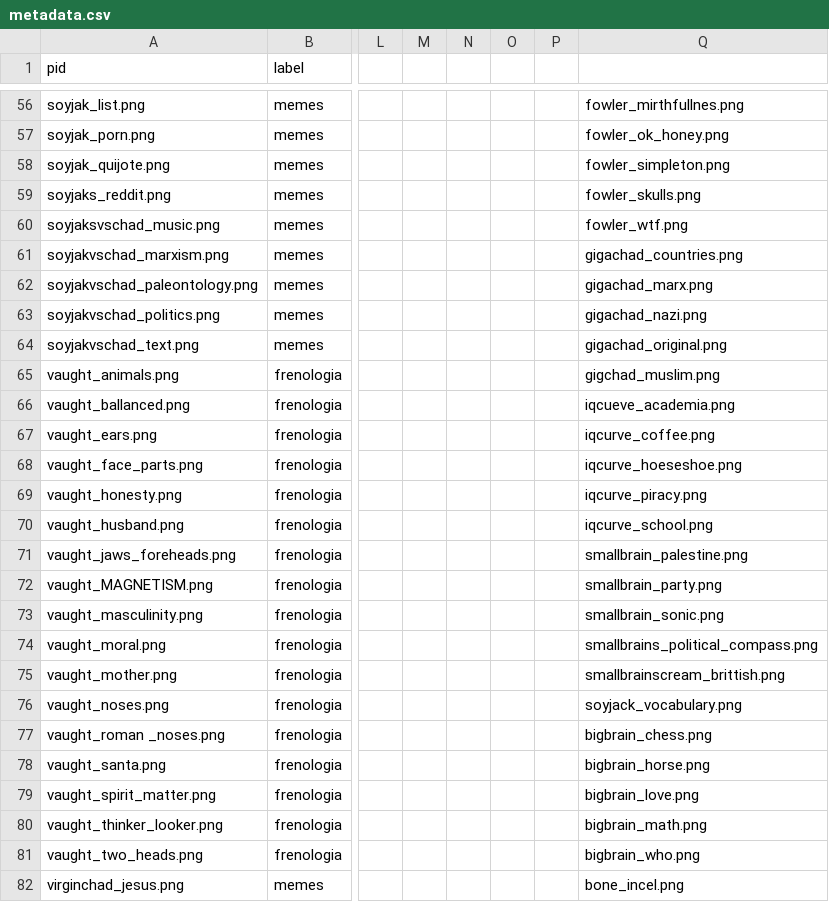
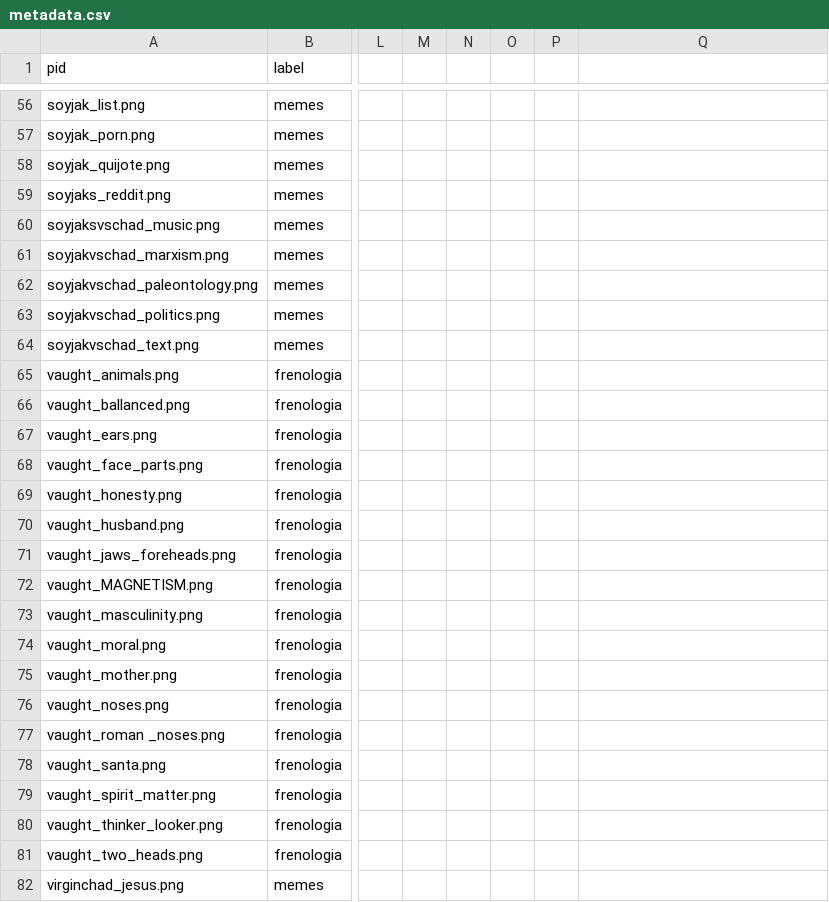
Before and after one commit to alekitos/memes-frenologia, a CSV file: data/metadata.csv, drawn as a sheet; only a part is shown, gaps mark what is left out; the diff covers the shown part only; the diff names each change by its address in the sheet, - before the commit and + after, or states it on an @@ line.

```diff
--- a/data/metadata.csv
+++ b/data/metadata.csv
-Q56: fowler_mirthfullnes.png
+Q56: (empty)
-Q57: fowler_ok_honey.png
+Q57: (empty)
-Q58: fowler_simpleton.png
+Q58: (empty)
-Q59: fowler_skulls.png
+Q59: (empty)
-Q60: fowler_wtf.png
+Q60: (empty)
-Q61: gigachad_countries.png
+Q61: (empty)
-Q62: gigachad_marx.png
+Q62: (empty)
-Q63: gigachad_nazi.png
+Q63: (empty)
-Q64: gigachad_original.png
+Q64: (empty)
-Q65: gigchad_muslim.png
+Q65: (empty)
-Q66: iqcueve_academia.png
+Q66: (empty)
-Q67: iqcurve_coffee.png
+Q67: (empty)
-Q68: iqcurve_hoeseshoe.png
+Q68: (empty)
-Q69: iqcurve_piracy.png
+Q69: (empty)
-Q70: iqcurve_school.png
+Q70: (empty)
-Q71: smallbrain_palestine.png
+Q71: (empty)
-Q72: smallbrain_party.png
+Q72: (empty)
-Q73: smallbrain_sonic.png
+Q73: (empty)
-Q74: smallbrains_political_compass.png
+Q74: (empty)
-Q75: smallbrainscream_brittish.png
+Q75: (empty)
-Q76: soyjack_vocabulary.png
+Q76: (empty)
-Q77: bigbrain_chess.png
+Q77: (empty)
-Q78: bigbrain_horse.png
+Q78: (empty)
-Q79: bigbrain_love.png
+Q79: (empty)
-Q80: bigbrain_math.png
+Q80: (empty)
-Q81: bigbrain_who.png
+Q81: (empty)
-Q82: bone_incel.png
+Q82: (empty)
```
Also changed, not shown: 87 edited cells elsewhere in this file.
